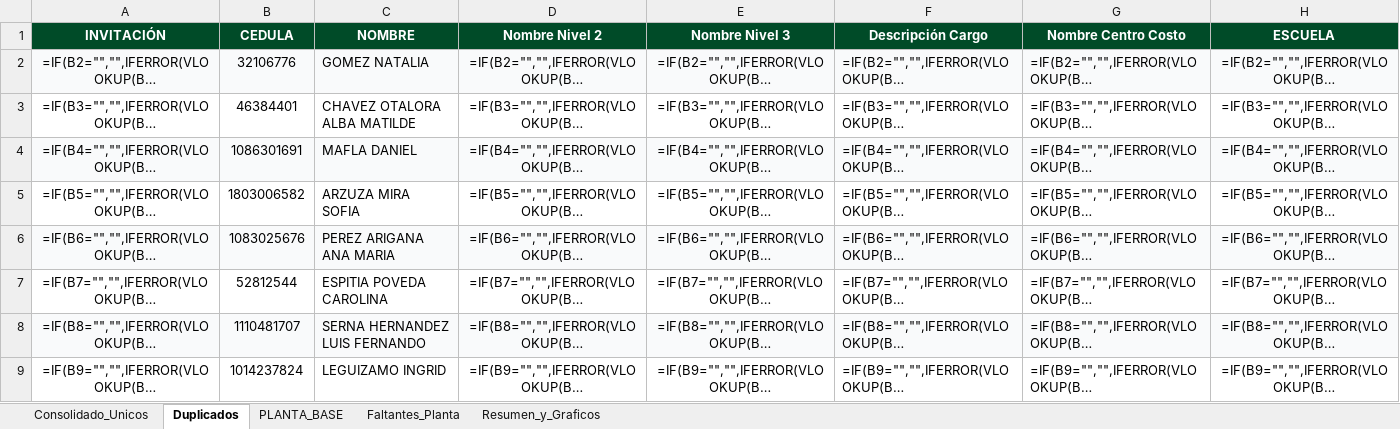
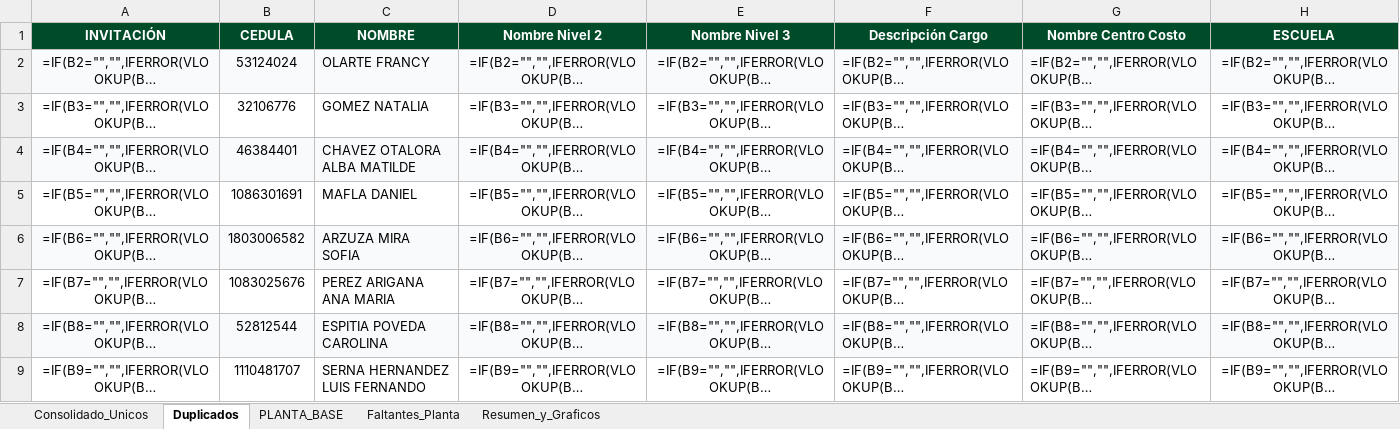
Before and after one commit to efi-cun/Cunectate_al_parche, an Excel workbook: Consolidado_Bienvenida_Facilitadores_Nuevo.xlsx, sheet Duplicados, drawn as a sheet; only a part is shown; long unchanged cells end in …; values as stored, in another font and other column widths than the file's, no borders; formulas without a stored value are shown as written; the diff covers the shown part only; the diff names each change by its address in the sheet, - before the commit and + after, or states it on an @@ line.

```diff
--- a/Consolidado_Bienvenida_Facilitadores_Nuevo.xlsx (sheet Duplicados)
+++ b/Consolidado_Bienvenida_Facilitadores_Nuevo.xlsx (sheet Duplicados)
-B2 (CEDULA): 32106776
+B2 (CEDULA): 53124024
-C2 (NOMBRE): GOMEZ NATALIA
+C2 (NOMBRE): OLARTE FRANCY
-B3 (CEDULA): 46384401
+B3 (CEDULA): 32106776
-C3 (NOMBRE): CHAVEZ OTALORA ALBA MATILDE
+C3 (NOMBRE): GOMEZ NATALIA
-B4 (CEDULA): 1086301691
+B4 (CEDULA): 46384401
-C4 (NOMBRE): MAFLA DANIEL
+C4 (NOMBRE): CHAVEZ OTALORA ALBA MATILDE
-B5 (CEDULA): 1803006582
+B5 (CEDULA): 1086301691
-C5 (NOMBRE): ARZUZA MIRA SOFIA
+C5 (NOMBRE): MAFLA DANIEL
-B6 (CEDULA): 1083025676
+B6 (CEDULA): 1803006582
-C6 (NOMBRE): PEREZ ARIGANA ANA MARIA
+C6 (NOMBRE): ARZUZA MIRA SOFIA
-B7 (CEDULA): 52812544
+B7 (CEDULA): 1083025676
-C7 (NOMBRE): ESPITIA POVEDA CAROLINA
+C7 (NOMBRE): PEREZ ARIGANA ANA MARIA
-B8 (CEDULA): 1110481707
+B8 (CEDULA): 52812544
-C8 (NOMBRE): SERNA HERNANDEZ LUIS FERNANDO
+C8 (NOMBRE): ESPITIA POVEDA CAROLINA
-B9 (CEDULA): 1014237824
+B9 (CEDULA): 1110481707
-C9 (NOMBRE): LEGUIZAMO INGRID
+C9 (NOMBRE): SERNA HERNANDEZ LUIS FERNANDO
```
Also changed, not shown: 219 edited cells elsewhere in this sheet, sheet Consolidado_Unicos, sheet Faltantes_Planta, sheet Resumen_y_Graficos, 6 other files.
